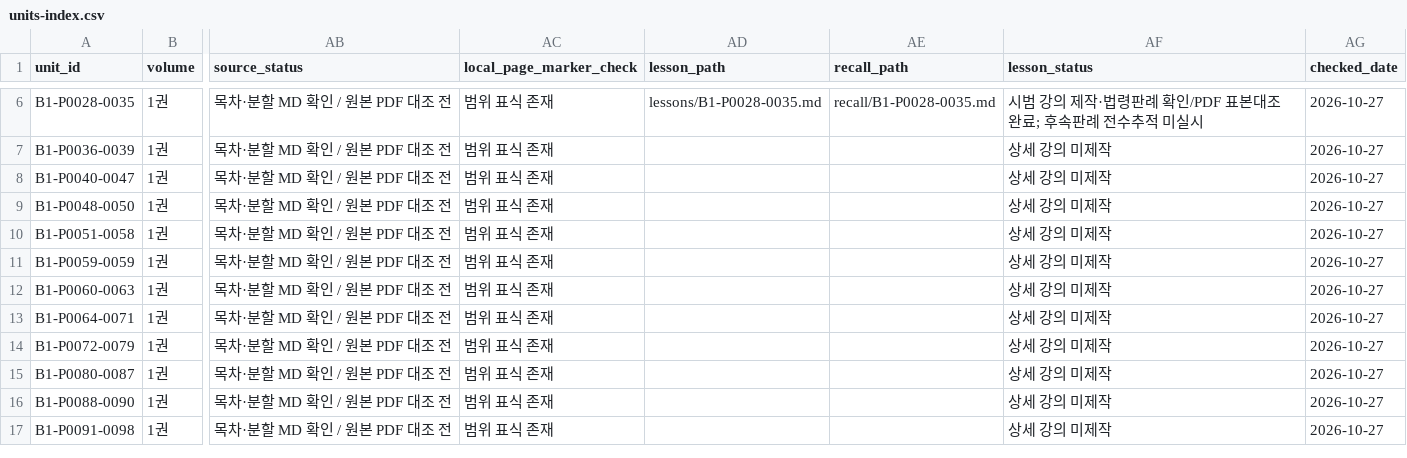
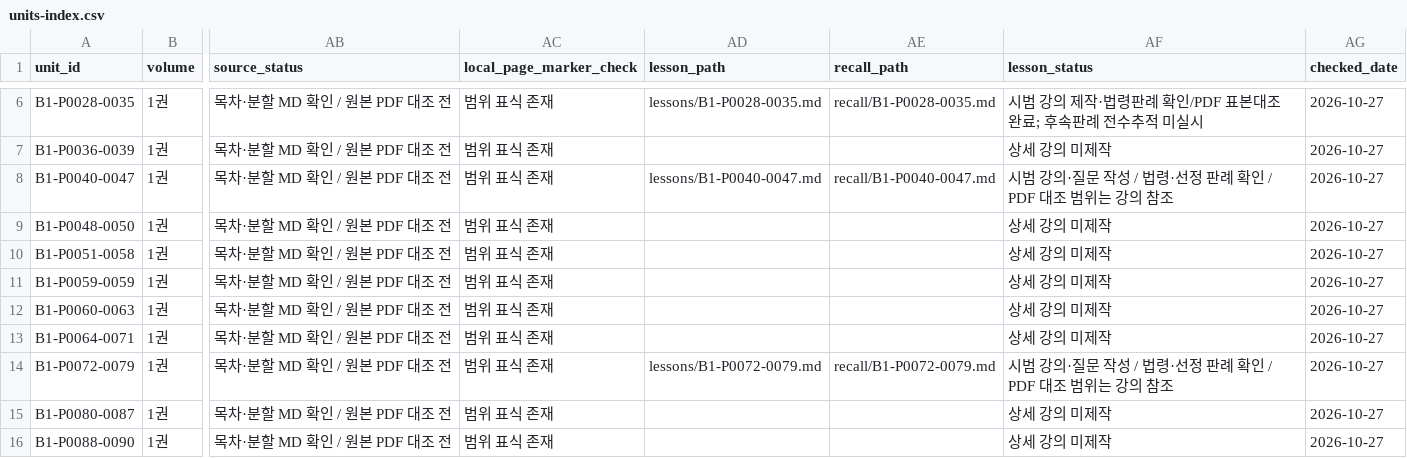
Before and after one commit to sangjin0302-commits/Judical-Scrivinier, a CSV file: curriculum/units-index.csv, drawn as a sheet; only a part is shown, gaps mark what is left out; the shorter side is filled out with more unchanged rows; the diff names each change by its address in the sheet, - before the commit and + after, or states it on an @@ line.

Commit message:
Improve extensible validation, add PR checks and align pilot lessons

```diff
--- a/curriculum/units-index.csv
+++ b/curriculum/units-index.csv
-AD8 (lesson_path): (empty)
+AD8 (lesson_path): lessons/B1-P0040-0047.md
-AE8 (recall_path): (empty)
+AE8 (recall_path): recall/B1-P0040-0047.md
-AF8 (lesson_status): 상세 강의 미제작
+AF8 (lesson_status): 시범 강의·질문 작성 / 법령·선정 판례 확인 / PDF 대조 범위는 강의 참조
-AD14 (lesson_path): (empty)
+AD14 (lesson_path): lessons/B1-P0072-0079.md
-AE14 (recall_path): (empty)
+AE14 (recall_path): recall/B1-P0072-0079.md
-AF14 (lesson_status): 상세 강의 미제작
+AF14 (lesson_status): 시범 강의·질문 작성 / 법령·선정 판례 확인 / PDF 대조 범위는 강의 참조
```
Also changed, not shown: 19 other files.
